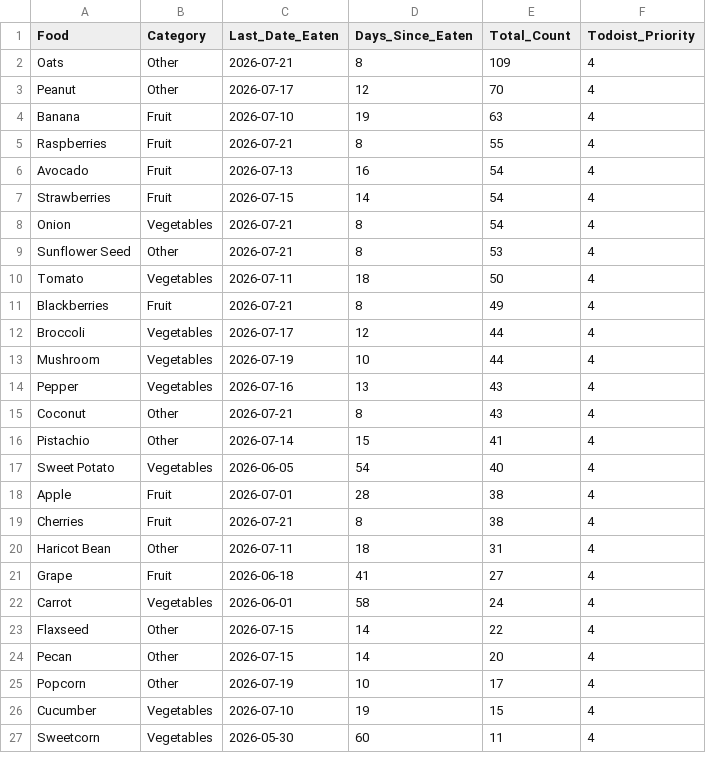
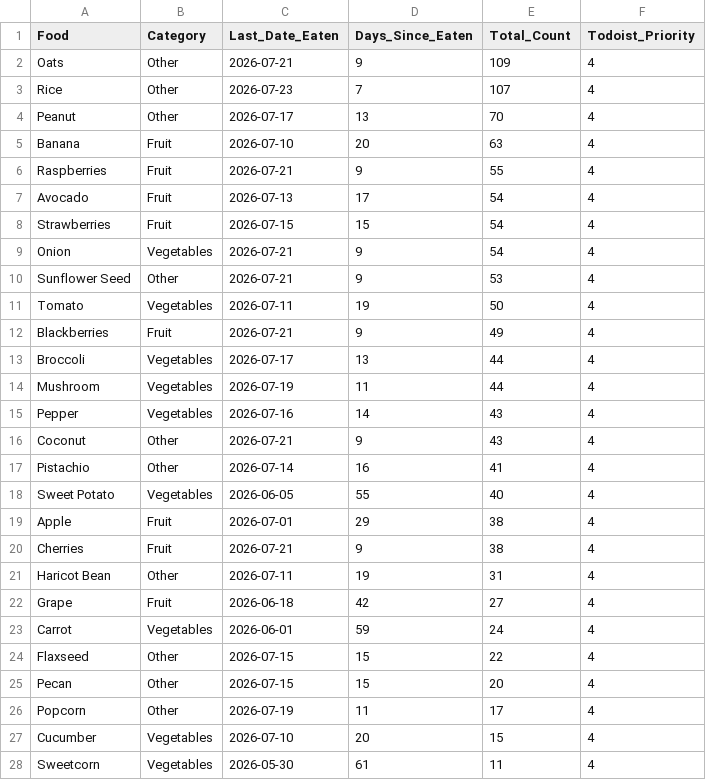
Before and after one commit to JevonDaffyd/python-food-tracker, a CSV file: food_reference.csv, drawn as a sheet; only a part is shown; the diff covers the shown part only.

```diff
--- a/food_reference.csv
+++ b/food_reference.csv
@@ -1,27 +1,28 @@
 Food,Category,Last_Date_Eaten,Days_Since_Eaten,Total_Count,Todoist_Priority
-Oats,Other,2026-07-21,8,109,4
-Peanut,Other,2026-07-17,12,70,4
-Banana,Fruit,2026-07-10,19,63,4
-Raspberries,Fruit,2026-07-21,8,55,4
-Avocado,Fruit,2026-07-13,16,54,4
-Strawberries,Fruit,2026-07-15,14,54,4
-Onion,Vegetables,2026-07-21,8,54,4
-Sunflower Seed,Other,2026-07-21,8,53,4
-Tomato,Vegetables,2026-07-11,18,50,4
-Blackberries,Fruit,2026-07-21,8,49,4
-Broccoli,Vegetables,2026-07-17,12,44,4
-Mushroom,Vegetables,2026-07-19,10,44,4
-Pepper,Vegetables,2026-07-16,13,43,4
-Coconut,Other,2026-07-21,8,43,4
-Pistachio,Other,2026-07-14,15,41,4
-Sweet Potato,Vegetables,2026-06-05,54,40,4
-Apple,Fruit,2026-07-01,28,38,4
-Cherries,Fruit,2026-07-21,8,38,4
-Haricot Bean,Other,2026-07-11,18,31,4
-Grape,Fruit,2026-06-18,41,27,4
-Carrot,Vegetables,2026-06-01,58,24,4
-Flaxseed,Other,2026-07-15,14,22,4
-Pecan,Other,2026-07-15,14,20,4
-Popcorn,Other,2026-07-19,10,17,4
-Cucumber,Vegetables,2026-07-10,19,15,4
-Sweetcorn,Vegetables,2026-05-30,60,11,4
+Oats,Other,2026-07-21,9,109,4
+Rice,Other,2026-07-23,7,107,4
+Peanut,Other,2026-07-17,13,70,4
+Banana,Fruit,2026-07-10,20,63,4
+Raspberries,Fruit,2026-07-21,9,55,4
+Avocado,Fruit,2026-07-13,17,54,4
+Strawberries,Fruit,2026-07-15,15,54,4
+Onion,Vegetables,2026-07-21,9,54,4
+Sunflower Seed,Other,2026-07-21,9,53,4
+Tomato,Vegetables,2026-07-11,19,50,4
+Blackberries,Fruit,2026-07-21,9,49,4
+Broccoli,Vegetables,2026-07-17,13,44,4
+Mushroom,Vegetables,2026-07-19,11,44,4
+Pepper,Vegetables,2026-07-16,14,43,4
+Coconut,Other,2026-07-21,9,43,4
+Pistachio,Other,2026-07-14,16,41,4
+Sweet Potato,Vegetables,2026-06-05,55,40,4
+Apple,Fruit,2026-07-01,29,38,4
+Cherries,Fruit,2026-07-21,9,38,4
+Haricot Bean,Other,2026-07-11,19,31,4
+Grape,Fruit,2026-06-18,42,27,4
+Carrot,Vegetables,2026-06-01,59,24,4
+Flaxseed,Other,2026-07-15,15,22,4
+Pecan,Other,2026-07-15,15,20,4
+Popcorn,Other,2026-07-19,11,17,4
+Cucumber,Vegetables,2026-07-10,20,15,4
+Sweetcorn,Vegetables,2026-05-30,61,11,4
```
Also changed, not shown: 1 removed row and 60 edited cells elsewhere in this file.
